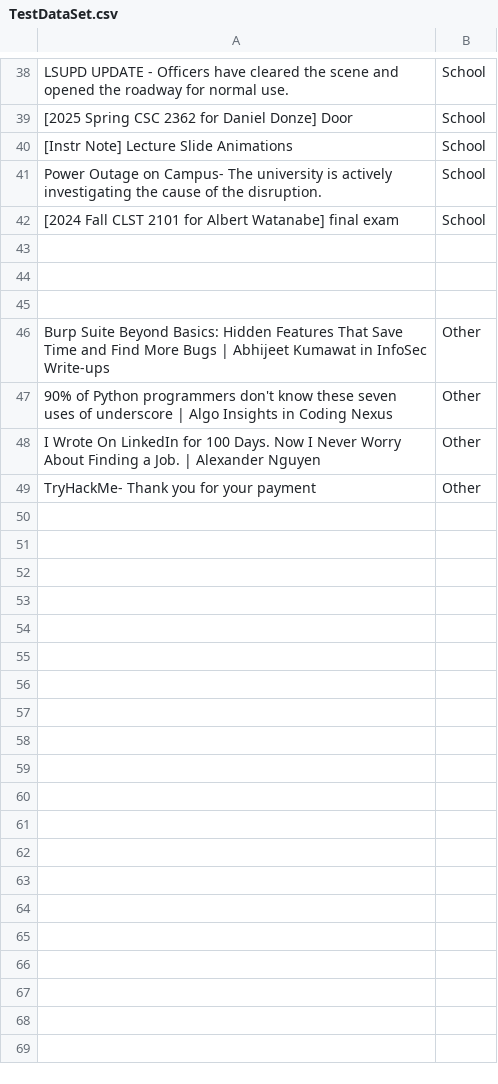
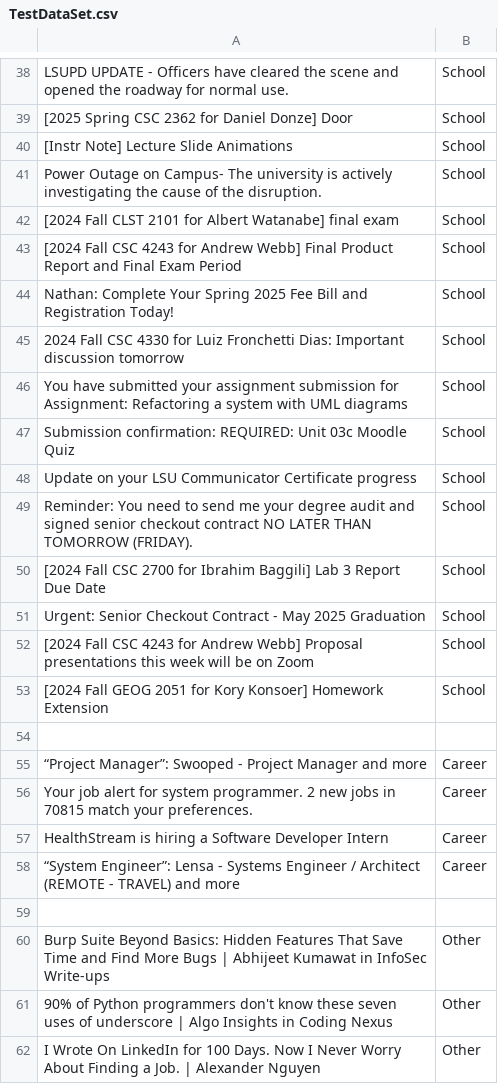
Before and after one commit to NathanHoang02/AIProject, a CSV file: TestDataSet.csv, drawn as a sheet; only a part is shown, gaps mark what is left out; the shorter side is filled out with more unchanged rows; addresses are those after the commit; the diff covers the shown part only; the diff names each change by its address in the sheet, - before the commit and + after, or states it on an @@ line.

```diff
--- a/TestDataSet.csv
+++ b/TestDataSet.csv
+row 43: [2024 Fall CSC 4243 for Andrew Webb] Final Product Report and Final Exam Period | School
+row 44: Nathan: Complete Your Spring 2025 Fee Bill and Registration Today! | School
+row 45: 2024 Fall CSC 4330 for Luiz Fronchetti Dias: Important discussion tomorrow | School
+row 46: You have submitted your assignment submission for Assignment: Refactoring a system with UML diagrams | School
+row 47: Submission confirmation: REQUIRED: Unit 03c Moodle Quiz | School
+row 48: Update on your LSU Communicator Certificate progress | School
+row 49: Reminder: You need to send me your degree audit and signed senior checkout contract NO LATER THAN TOMORROW (FRIDAY). | School
+row 50: [2024 Fall CSC 2700 for Ibrahim Baggili] Lab 3 Report Due Date | School
+row 51: Urgent: Senior Checkout Contract - May 2025 Graduation | School
+row 52: [2024 Fall CSC 4243 for Andrew Webb] Proposal presentations this week will be on Zoom | School
+row 53: [2024 Fall GEOG 2051 for Kory Konsoer] Homework Extension | School
-row 55: (empty)
+row 55: “Project Manager”: Swooped - Project Manager and more | Career
+row 56: Your job alert for system programmer. 2 new jobs in 70815 match your preferences. | Career
+row 57: HealthStream is hiring a Software Developer Intern | Career
+row 58: “System Engineer”: Lensa - Systems Engineer / Architect (REMOTE - TRAVEL) and more | Career
```
Also changed, not shown: 47 added rows elsewhere in this file.
